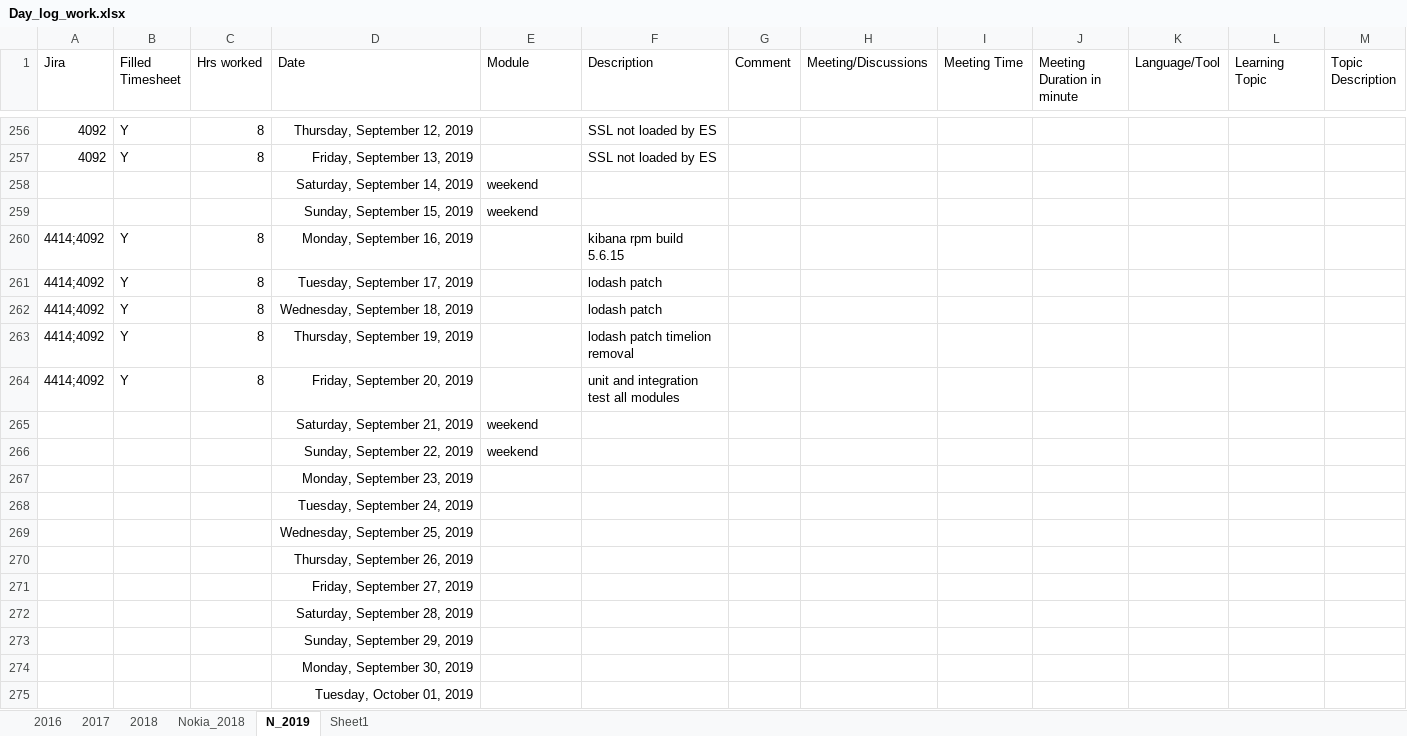
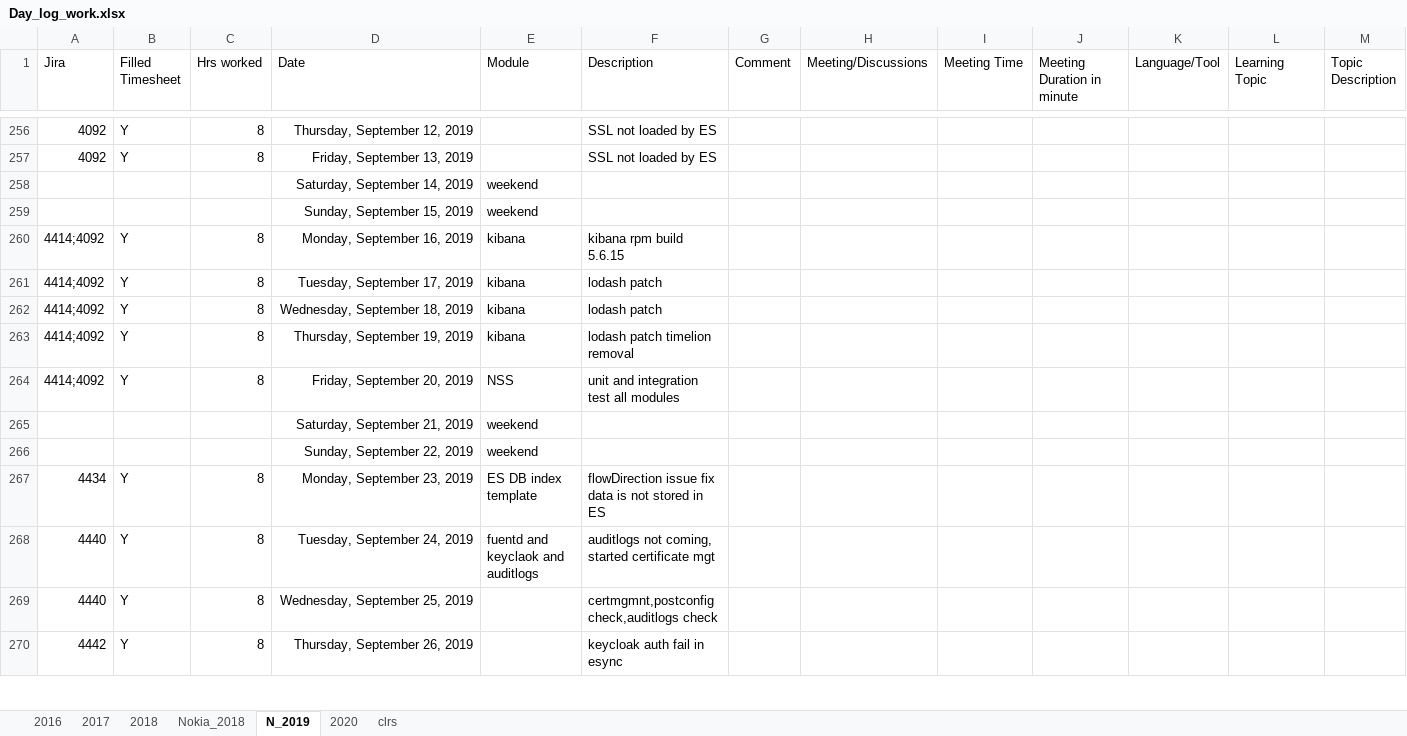
Before and after one commit to Rachangouda/practice, an Excel workbook: out/production/Practice/Documents/Day_log_work.xlsx, sheet N_2019, drawn as a sheet; only a part is shown, gaps mark what is left out; values as stored, in another font and other column widths than the file's, no borders; conditional formats and table styles not drawn; removed rows and columns are numbered as before the commit, all else as after; rows hold the shown columns only; the diff covers the shown part only; the diff names each change by its address in the sheet, - before the commit and + after, or states it on an @@ line.

```diff
--- a/out/production/Practice/Documents/Day_log_work.xlsx (sheet N_2019)
+++ b/out/production/Practice/Documents/Day_log_work.xlsx (sheet N_2019)
-sheet tab: Sheet1
+sheet tab: clrs
+sheet tab: 2020
-E260:E263 (Module): (empty)
+E260:E263 (Module): kibana
-E264 (Module): (empty)
+E264 (Module): NSS
-row 267:  |  |  | Monday, September 23, 2019
-row 268:  |  |  | Tuesday, September 24, 2019
-row 269:  |  |  | Wednesday, September 25, 2019
-row 270:  |  |  | Thursday, September 26, 2019
-row 271:  |  |  | Friday, September 27, 2019
-row 272:  |  |  | Saturday, September 28, 2019
-row 273:  |  |  | Sunday, September 29, 2019
-row 274:  |  |  | Monday, September 30, 2019
-row 275:  |  |  | Tuesday, October 01, 2019
+row 267: 4434 | Y | 8 | Monday, September 23, 2019 | ES DB index template | flowDirection issue fix data is not stored in ES
+row 268: 4440 | Y | 8 | Tuesday, September 24, 2019 | fuentd and keyclaok and auditlogs | auditlogs not coming, started certificate mgt
+row 269: 4440 | Y | 8 | Wednesday, September 25, 2019 |  | certmgmnt,postconfig check,auditlogs check
+row 270: 4442 | Y | 8 | Thursday, September 26, 2019 |  | keycloak auth fail in esync
```
Also changed, not shown: 63 added rows, 58 removed rows and 18 edited cells elsewhere in this sheet, sheet clrs, src/Documents/Day_log_work.xlsx, 28 other files.
